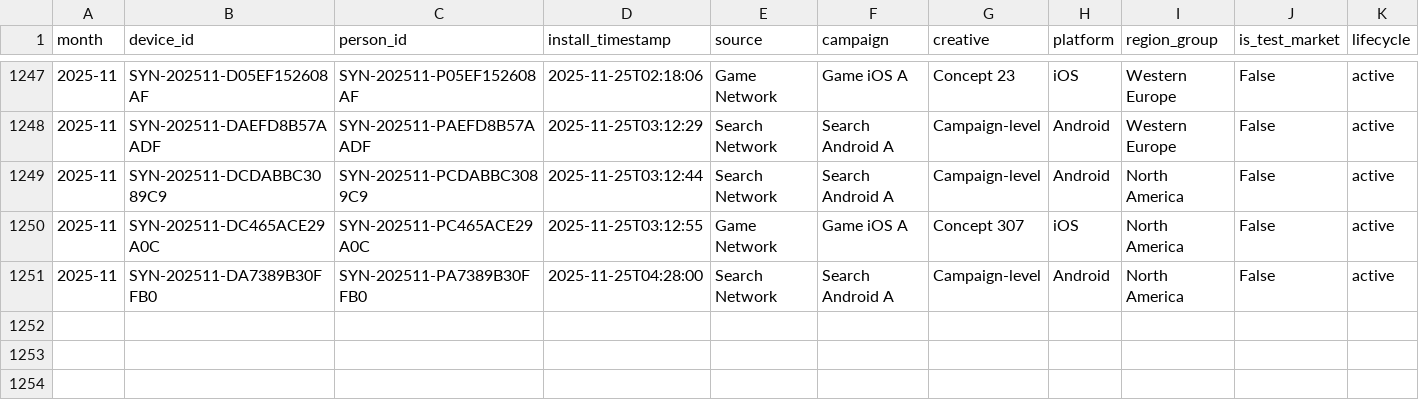
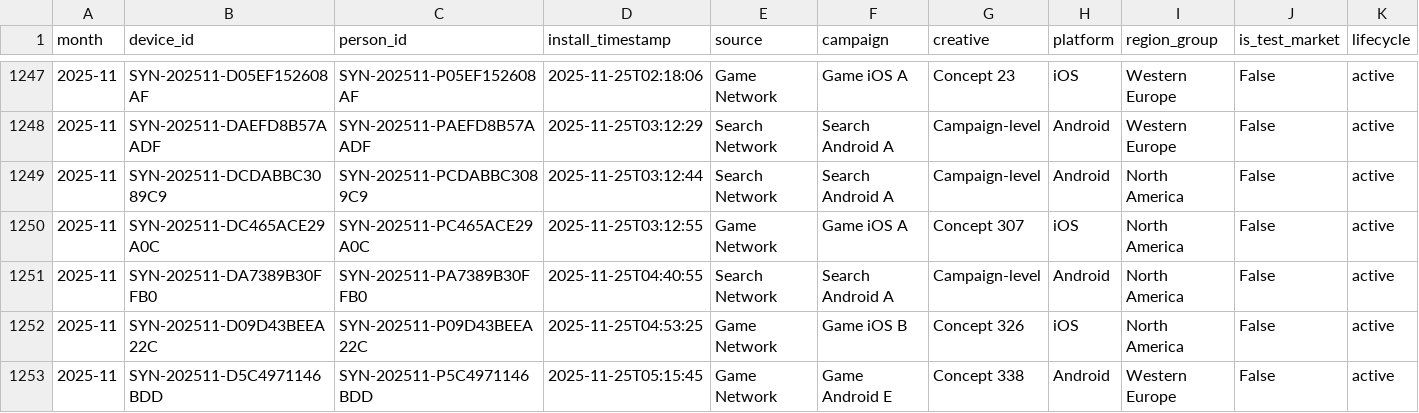
Before and after one commit to Nirmitk1311/Mobile_Game_Marketing_Analytics_Portfolio, a CSV file: data/synthetic/players_2025-11.csv, drawn as a sheet; only a part is shown, gaps mark what is left out; rows hold the shown columns only; the diff names each change by its address in the sheet, - before the commit and + after, or states it on an @@ line.

Commit message:
Daily synthetic refresh: demo data through 2025-11-25

```diff
--- a/data/synthetic/players_2025-11.csv
+++ b/data/synthetic/players_2025-11.csv
-D1251 (install_timestamp): 2025-11-25T04:28:00
+D1251 (install_timestamp): 2025-11-25T04:40:55
+row 1252: 2025-11 | SYN-202511-D09D43BEEA22C | SYN-202511-P09D43BEEA22C | 2025-11-25T04:53:25 | Game Network | Game iOS B | Concept 326 | iOS | North America | False | active
+row 1253: 2025-11 | SYN-202511-D5C4971146BDD | SYN-202511-P5C4971146BDD | 2025-11-25T05:15:45 | Game Network | Game Android E | Concept 338 | Android | Western Europe | False | active
```
Also changed, not shown: outputs/analysis/2025-11/clean_players.csv, outputs/analysis/2025-11/player_metrics.csv, 25 other files.
